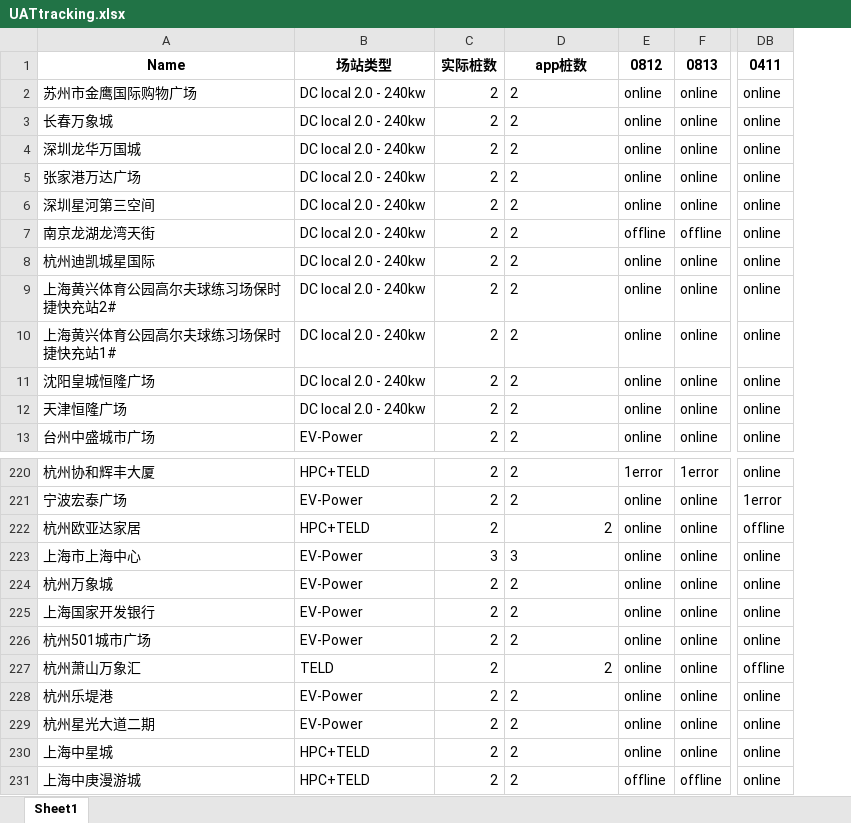
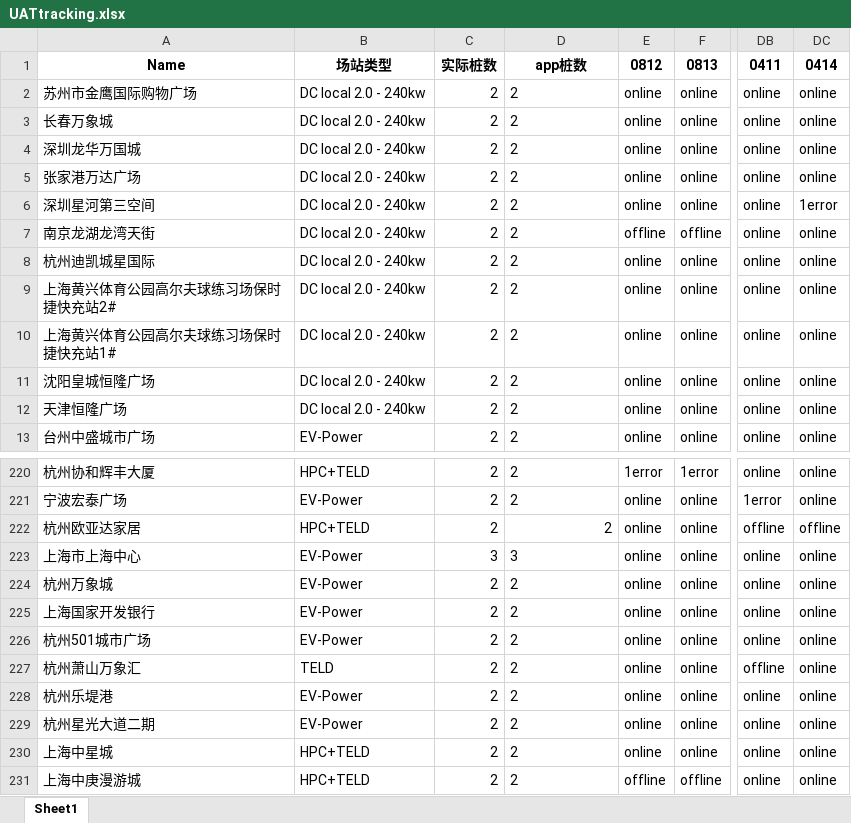
Before and after one commit to Codyyyyyyyy/Demo1, an Excel workbook: UATtracking.xlsx, sheet Sheet1, drawn as a sheet; only a part is shown, gaps mark what is left out; values as stored, in another font and other column widths than the file's, no borders; the diff names each change by its address in the sheet, - before the commit and + after, or states it on an @@ line.

Commit message:
Daily Update

```diff
--- a/UATtracking.xlsx (sheet Sheet1)
+++ b/UATtracking.xlsx (sheet Sheet1)
+column DC, rows 1-13: 0414 | online | online | online | online | 1error | online | online | online | online | online | online | online; rows 220-231: online | online | offline | online | online | online | online | online | online | online | online | online
-D227 alignment: right
+D227 alignment: left
```
